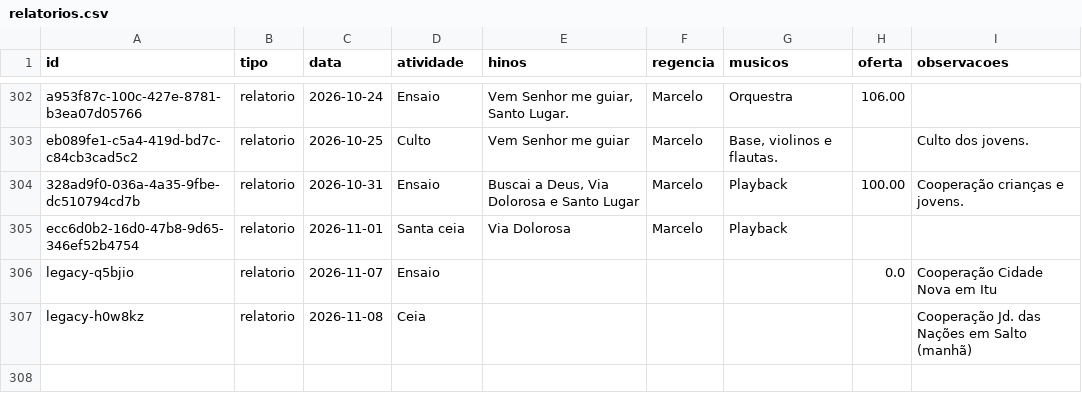
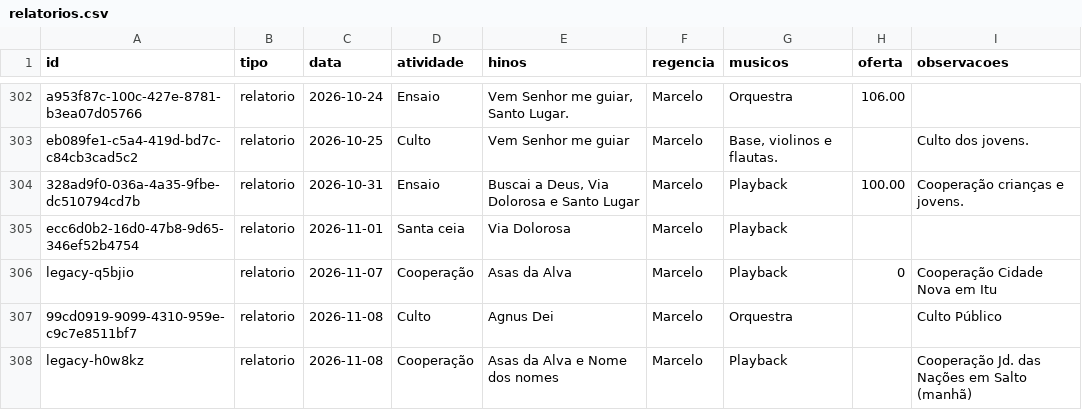
Before and after one commit to marcelofaria/coral-jubilo-celeste, a CSV file: dados/relatorios.csv, drawn as a sheet; only a part is shown, gaps mark what is left out.

Commit message:
Atualiza relatórios do coral (2026-11-09)

```diff
--- a/dados/relatorios.csv
+++ b/dados/relatorios.csv
@@ -305,3 +305,4 @@
 "ecc6d0b2-16d0-47b8-9d65-346ef52b4754";"relatorio";"2026-11-01";"Santa ceia";"Via Dolorosa";"Marcelo";"Playback";"";""
-"legacy-q5bjio";"relatorio";"2026-11-07";"Ensaio";"";"";"";"0.0";"Cooperação Cidade Nova em Itu"
-"legacy-h0w8kz";"relatorio";"2026-11-08";"Ceia";"";"";"";"";"Cooperação Jd. das Nações em Salto (manhã)"
+"legacy-q5bjio";"relatorio";"2026-11-07";"Cooperação";"Asas da Alva";"Marcelo";"Playback";"0";"Cooperação Cidade Nova em Itu"
+"99cd0919-9099-4310-959e-c9c7e8511bf7";"relatorio";"2026-11-08";"Culto";"Agnus Dei";"Marcelo";"Orquestra";"";"Culto Público"
+"legacy-h0w8kz";"relatorio";"2026-11-08";"Cooperação";"Asas da Alva e Nome dos nomes";"Marcelo";"Playback";"";"Cooperação Jd. das Nações em Salto (manhã)"
```
